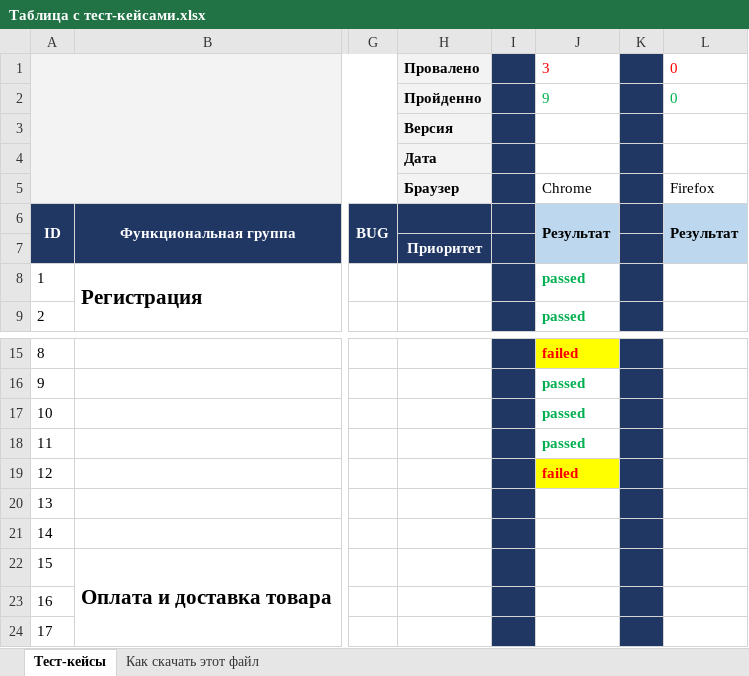
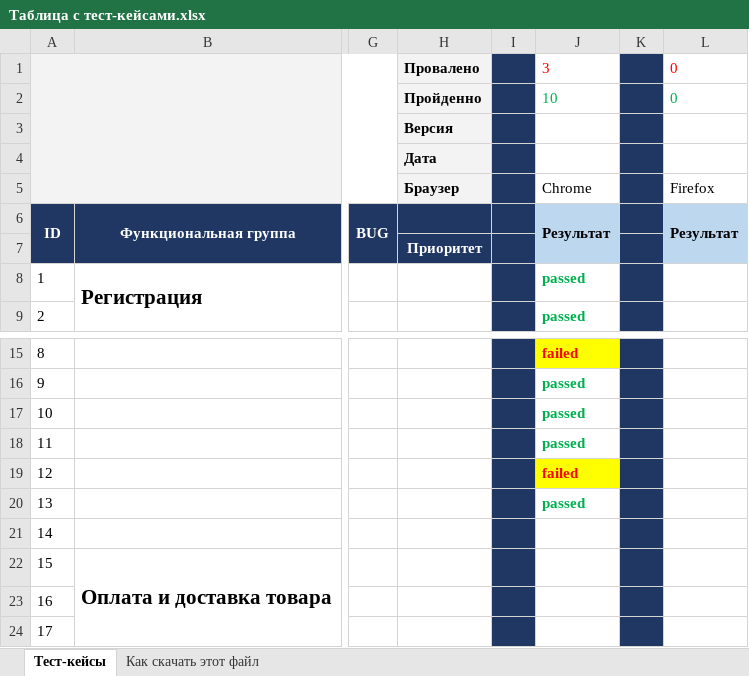
Before and after one commit to Dragonfly1/My-first-REPO, an Excel workbook: Таблица с тест-кейсами.xlsx, sheet Тест-кейсы, drawn as a sheet; only a part is shown, gaps mark what is left out; values as stored, in another font and other column widths than the file's, no borders; the diff names each change by its address in the sheet, - before the commit and + after, or states it on an @@ line.

Commit message:
тестирование 16.10.22
пройден тест №15

```diff
--- a/Таблица с тест-кейсами.xlsx (sheet Тест-кейсы)
+++ b/Таблица с тест-кейсами.xlsx (sheet Тест-кейсы)
-J2: 9
+J2: 10
-J20: (empty)
+J20: passed
```
